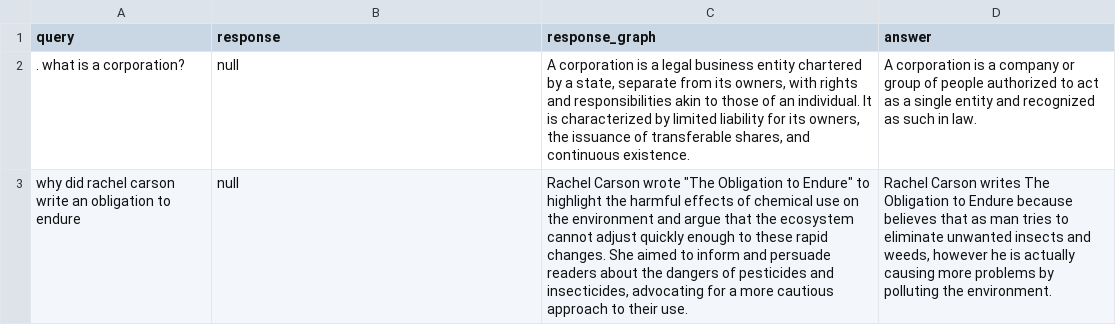
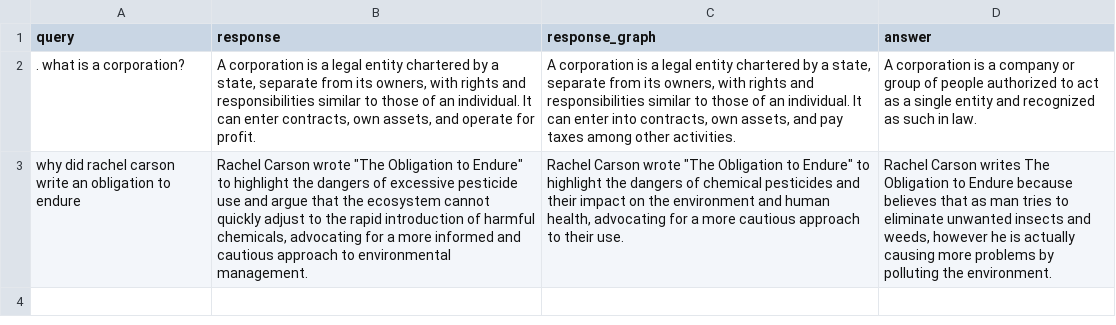
Before and after one commit to CashMello/MindRAG, a CSV file: response_hyper_test.csv, drawn as a sheet; the diff names each change by its address in the sheet, - before the commit and + after, or states it on an @@ line.

```diff
--- a/response_hyper_test.csv
+++ b/response_hyper_test.csv
-B2 (response): null
+B2 (response): A corporation is a legal entity chartered by a state, separate from its owners, with rights and responsibilities similar to those of an individual. It can enter contracts, own assets, and operate for profit.
-C2 (response_graph): …a legal business entity chartered by a state, separate from its owners, with rights and responsibilities akin to those of an individual. It is characterized by limited liability for its owners, the issuance of transferable shares, and continuous existence.
+C2 (response_graph): …a legal entity chartered by a state, separate from its owners, with rights and responsibilities similar to those of an individual. It can enter into contracts, own assets, and pay taxes among other activities.
-B3 (response): null
+B3 (response): Rachel Carson wrote "The Obligation to Endure" to highlight the dangers of excessive pesticide use and argue that the ecosystem cannot quickly adjust to the rapid introduction of harmful chemicals, advocating for a more informed and cautious approach to environmental management.
-C3 (response_graph): …highlight the harmful effects of chemical use on the environment and argue that the ecosystem cannot adjust quickly enough to these rapid changes. She aimed to inform and persuade readers about the dangers of pesticides and insecticides, advocating for…
+C3 (response_graph): …highlight the dangers of chemical pesticides and their impact on the environment and human health, advocating for…
```
Also changed, not shown: 4 other files.
